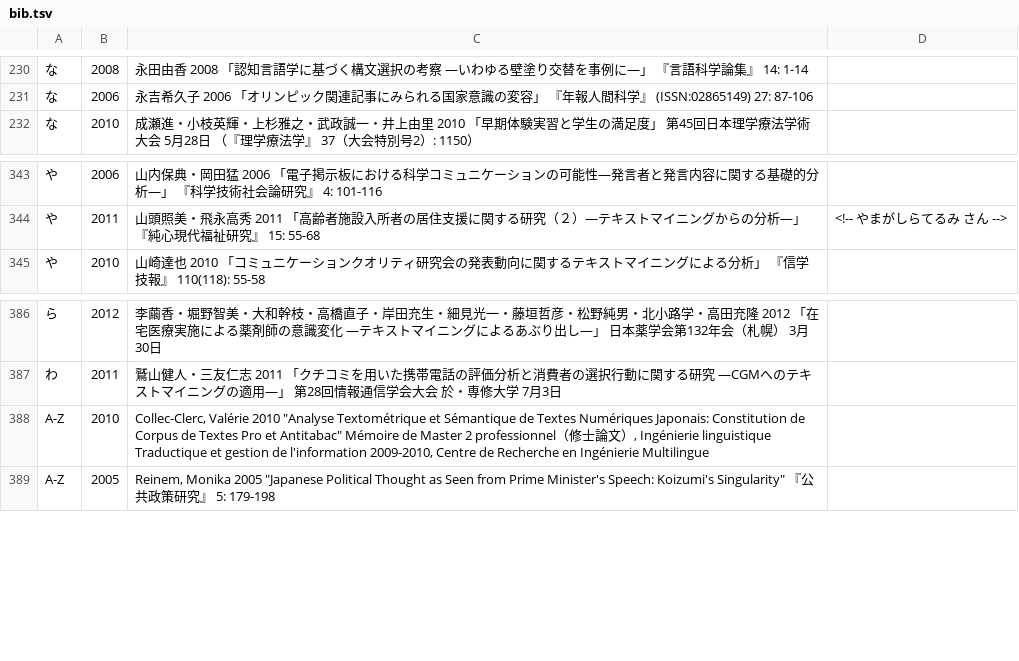
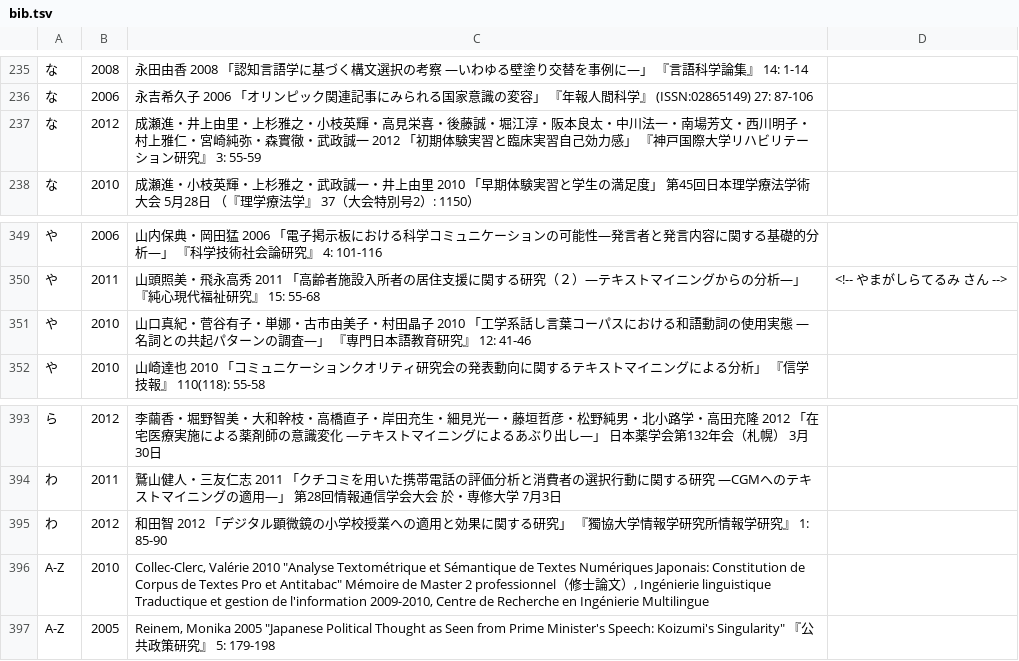
Before and after one commit to ko-ichi-h/khcoder, a TSV file: core/memo/bib.tsv, drawn as a sheet; only a part is shown, gaps mark what is left out; the diff covers the shown part only; the diff names each change by its address in the sheet, - before the commit and + after, or states it on an @@ line.

```diff
--- a/core/memo/bib.tsv
+++ b/core/memo/bib.tsv
+row 237: な | 2012 | 成瀬進・井上由里・上杉雅之・小枝英輝・高見栄喜・後藤誠・堀江淳・阪本良太・中川法一・南場芳文・西川明子・村上雅仁・宮崎純弥・森實徹・武政誠一 2012 「初期体験実習と臨床実習自己効力感」 『神戸国際大学リハビリテーション研究』 3: 55-59
+row 351: や | 2010 | 山口真紀・菅谷有子・単娜・古市由美子・村田晶子 2010 「工学系話し言葉コーパスにおける和語動詞の使用実態 ―名詞との共起パターンの調査―」 『専門日本語教育研究』 12: 41-46
+row 395: わ | 2012 | 和田智 2012 「デジタル顕微鏡の小学校授業への適用と効果に関する研究」 『獨協大学情報学研究所情報学研究』 1: 85-90
```
Also changed, not shown: 5 added rows elsewhere in this file, 2 other files.
